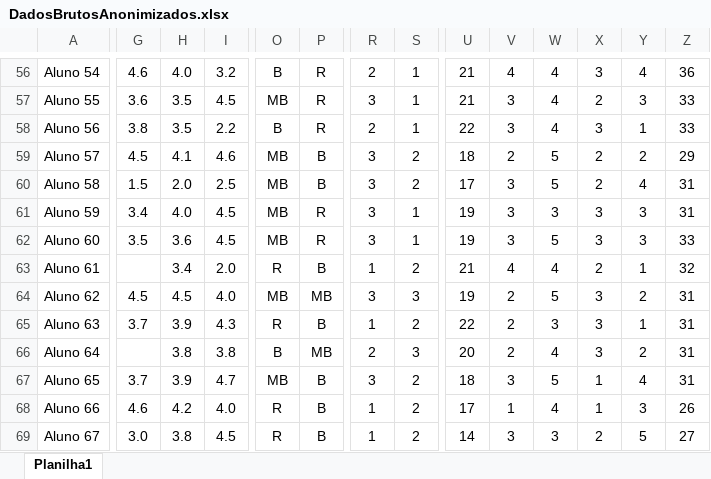
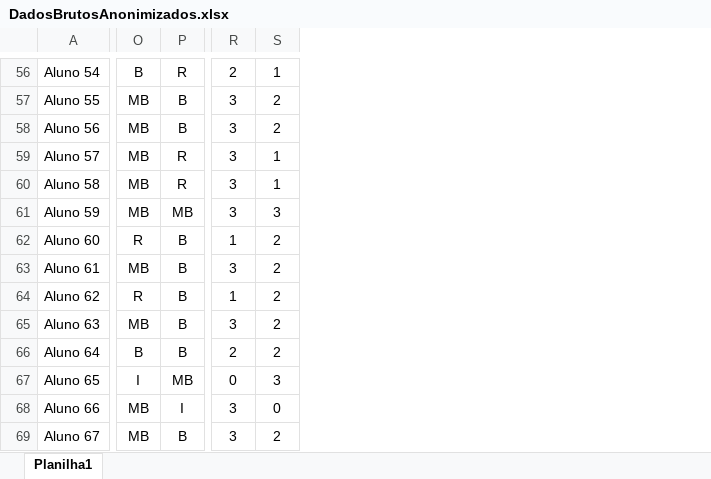
Before and after one commit to joaocarloslima/dados_gemini, an Excel workbook: DadosBrutosAnonimizados.xlsx, sheet Planilha1, drawn as a sheet; only a part is shown, gaps mark what is left out; values as stored, in another font and other column widths than the file's, no borders; the diff covers the shown part only; the diff names each change by its address in the sheet, - before the commit and + after, or states it on an @@ line.

```diff
--- a/DadosBrutosAnonimizados.xlsx (sheet Planilha1)
+++ b/DadosBrutosAnonimizados.xlsx (sheet Planilha1)
@@ column G hidden, rows 56-69: 4.6 | 3.6 | 3.8 | 4.5 | 1.5 | 3.4 | 3.5 |  | 4.5 | 3.7 |  | 3.7 | 4.6 | 3.0 @@
@@ column H hidden, rows 56-69: 4.0 | 3.5 | 3.5 | 4.1 | 2.0 | 4.0 | 3.6 | 3.4 | 4.5 | 3.9 | 3.8 | 3.9 | 4.2 | 3.8 @@
@@ column I hidden, rows 56-69: 3.2 | 4.5 | 2.2 | 4.6 | 2.5 | 4.5 | 4.5 | 2.0 | 4.0 | 4.3 | 3.8 | 4.7 | 4.0 | 4.5 @@
-column U, rows 56-69: 21 | 21 | 22 | 18 | 17 | 19 | 19 | 21 | 19 | 22 | 20 | 18 | 17 | 14
-column V, rows 56-69: 4 | 3 | 3 | 2 | 3 | 3 | 3 | 4 | 2 | 2 | 2 | 3 | 1 | 3
-column W, rows 56-69: 4 | 4 | 4 | 5 | 5 | 3 | 5 | 4 | 5 | 3 | 4 | 5 | 4 | 3
-column X, rows 56-69: 3 | 2 | 3 | 2 | 2 | 3 | 3 | 2 | 3 | 3 | 3 | 1 | 1 | 2
-column Y, rows 56-69: 4 | 3 | 1 | 2 | 4 | 3 | 3 | 1 | 2 | 1 | 2 | 4 | 3 | 5
-column Z, rows 56-69: 36 | 33 | 33 | 29 | 31 | 31 | 33 | 32 | 31 | 31 | 31 | 31 | 26 | 27
-P57:P58: R
+P57:P58: B
-S57:S58: 1
+S57:S58: 2
-O58: B
+O58: MB
-R58: 2
+R58: 3
-P59:P60: B
+P59:P60: R
-S59:S60: 2
+S59:S60: 1
-P61: R
+P61: MB
-S61: 1
+S61: 3
-O62: MB
+O62: R
-P62: R
+P62: B
-R62: 3
+R62: 1
-S62: 1
+S62: 2
-O63: R
+O63: MB
-R63: 1
+R63: 3
-O64: MB
+O64: R
-P64: MB
+P64: B
-R64: 3
+R64: 1
-S64: 3
+S64: 2
-O65: R
+O65: MB
-R65: 1
+R65: 3
-P66: MB
+P66: B
-S66: 3
+S66: 2
-O67: MB
+O67: I
-P67: B
+P67: MB
-R67: 3
+R67: 0
-S67: 2
+S67: 3
-O68:O69: R
+O68:O69: MB
-P68: B
+P68: I
-R68:R69: 1
+R68:R69: 3
-S68: 2
+S68: 0
```
Also changed, not shown: 58 edited cells elsewhere in this sheet.
